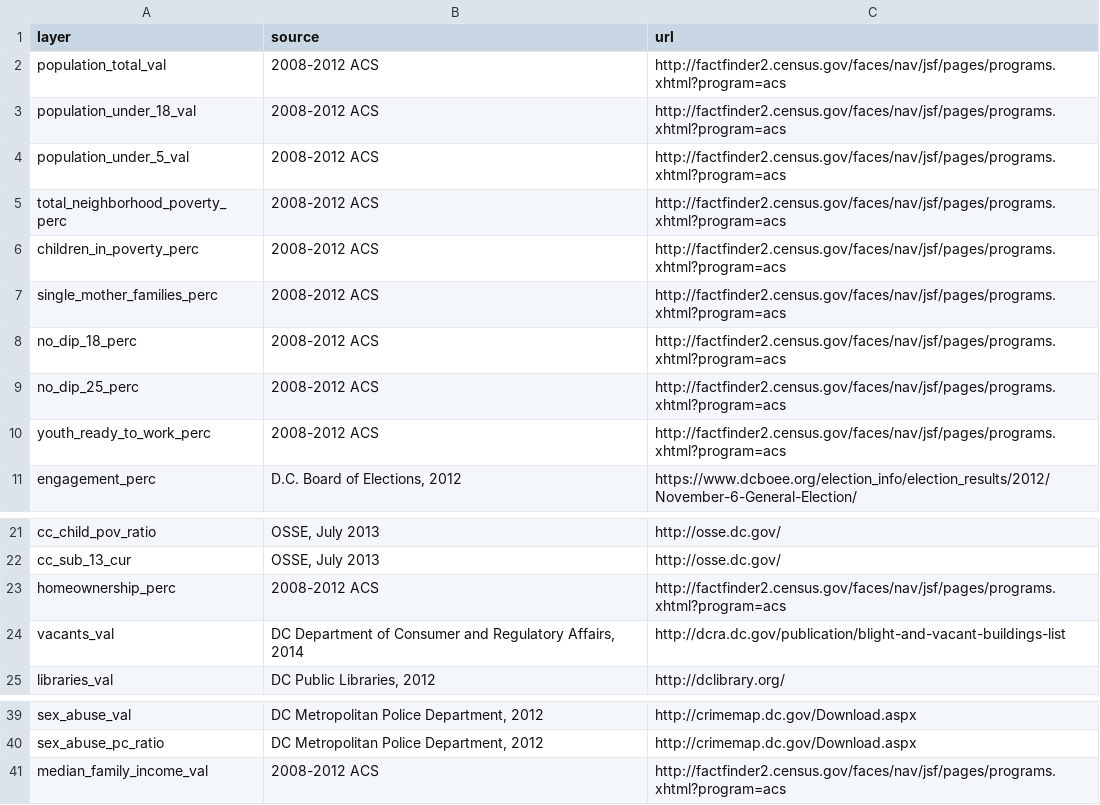
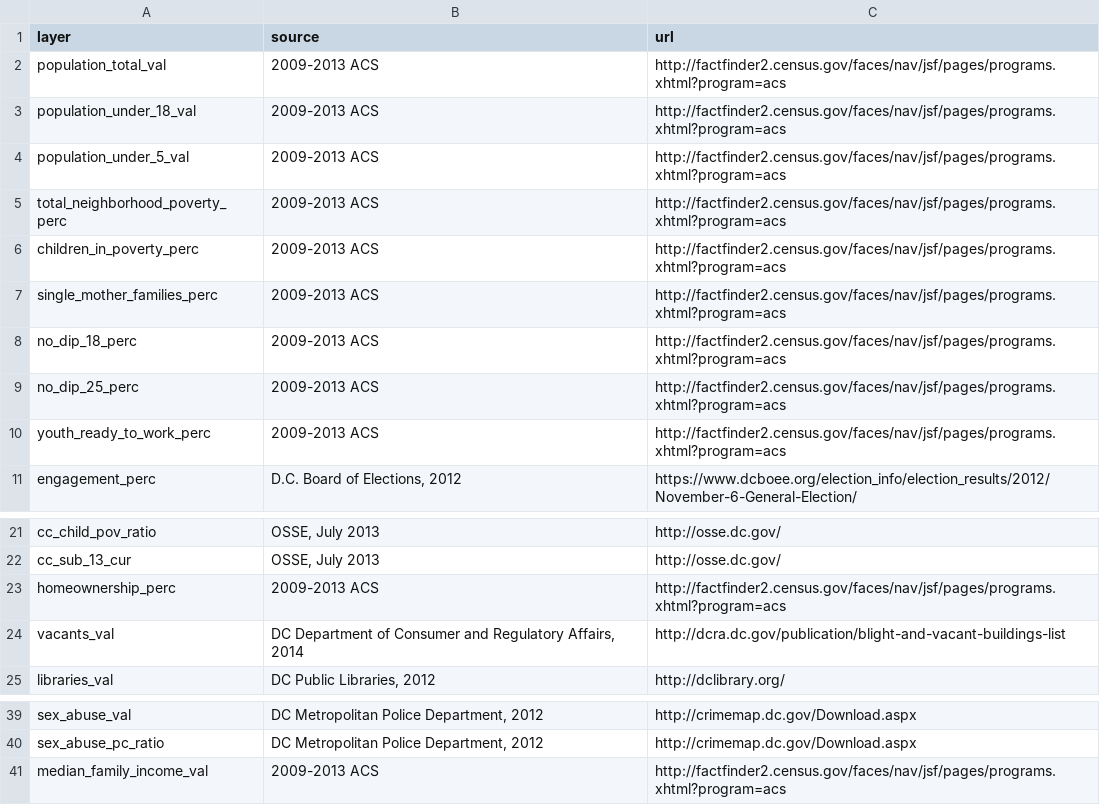
Before and after one commit to DCActionforChildren/dcaction, a CSV file: data/source.csv, drawn as a sheet; only a part is shown, gaps mark what is left out.

Commit message:
Update source.csv

```diff
--- a/data/source.csv
+++ b/data/source.csv
@@ -1,11 +1,11 @@
 layer,source,url
-population_total_val,2008-2012 ACS,http://factfinder2.census.gov/faces/nav/jsf/pages/programs.xhtml?program=acs
-population_under_18_val,2008-2012 ACS,http://factfinder2.census.gov/faces/nav/jsf/pages/programs.xhtml?program=acs
-population_under_5_val,2008-2012 ACS,http://factfinder2.census.gov/faces/nav/jsf/pages/programs.xhtml?program=acs
-total_neighborhood_poverty_perc,2008-2012 ACS,http://factfinder2.census.gov/faces/nav/jsf/pages/programs.xhtml?program=acs
-children_in_poverty_perc,2008-2012 ACS,http://factfinder2.census.gov/faces/nav/jsf/pages/programs.xhtml?program=acs
-single_mother_families_perc,2008-2012 ACS,http://factfinder2.census.gov/faces/nav/jsf/pages/programs.xhtml?program=acs
-no_dip_18_perc,2008-2012 ACS,http://factfinder2.census.gov/faces/nav/jsf/pages/programs.xhtml?program=acs
-no_dip_25_perc,2008-2012 ACS,http://factfinder2.census.gov/faces/nav/jsf/pages/programs.xhtml?program=acs
-youth_ready_to_work_perc,2008-2012 ACS,http://factfinder2.census.gov/faces/nav/jsf/pages/programs.xhtml?program=acs
+population_total_val,2009-2013 ACS,http://factfinder2.census.gov/faces/nav/jsf/pages/programs.xhtml?program=acs
+population_under_18_val,2009-2013 ACS,http://factfinder2.census.gov/faces/nav/jsf/pages/programs.xhtml?program=acs
+population_under_5_val,2009-2013 ACS,http://factfinder2.census.gov/faces/nav/jsf/pages/programs.xhtml?program=acs
+total_neighborhood_poverty_perc,2009-2013 ACS,http://factfinder2.census.gov/faces/nav/jsf/pages/programs.xhtml?program=acs
+children_in_poverty_perc,2009-2013 ACS,http://factfinder2.census.gov/faces/nav/jsf/pages/programs.xhtml?program=acs
+single_mother_families_perc,2009-2013 ACS,http://factfinder2.census.gov/faces/nav/jsf/pages/programs.xhtml?program=acs
+no_dip_18_perc,2009-2013 ACS,http://factfinder2.census.gov/faces/nav/jsf/pages/programs.xhtml?program=acs
+no_dip_25_perc,2009-2013 ACS,http://factfinder2.census.gov/faces/nav/jsf/pages/programs.xhtml?program=acs
+youth_ready_to_work_perc,2009-2013 ACS,http://factfinder2.census.gov/faces/nav/jsf/pages/programs.xhtml?program=acs
 engagement_perc,"D.C. Board of Elections, 2012",https://www.dcboee.org/election_info/election_results/2012/November-6-General-Election/
@@ -22,3 +22,3 @@ cc_child_pov_ratio,"OSSE, July 2013",http://osse.dc.gov/
 cc_sub_13_cur,"OSSE, July 2013",http://osse.dc.gov/
-homeownership_perc,2008-2012 ACS,http://factfinder2.census.gov/faces/nav/jsf/pages/programs.xhtml?program=acs
+homeownership_perc,2009-2013 ACS,http://factfinder2.census.gov/faces/nav/jsf/pages/programs.xhtml?program=acs
 vacants_val,"DC Department of Consumer and Regulatory Affairs, 2014",http://dcra.dc.gov/publication/blight-and-vacant-buildings-list
@@ -40,2 +40,2 @@ sex_abuse_val,"DC Metropolitan Police Department, 2012",http://crimemap.dc.gov/D
 sex_abuse_pc_ratio,"DC Metropolitan Police Department, 2012",http://crimemap.dc.gov/Download.aspx
-median_family_income_val,2008-2012 ACS,http://factfinder2.census.gov/faces/nav/jsf/pages/programs.xhtml?program=acs
+median_family_income_val,2009-2013 ACS,http://factfinder2.census.gov/faces/nav/jsf/pages/programs.xhtml?program=acs
```
